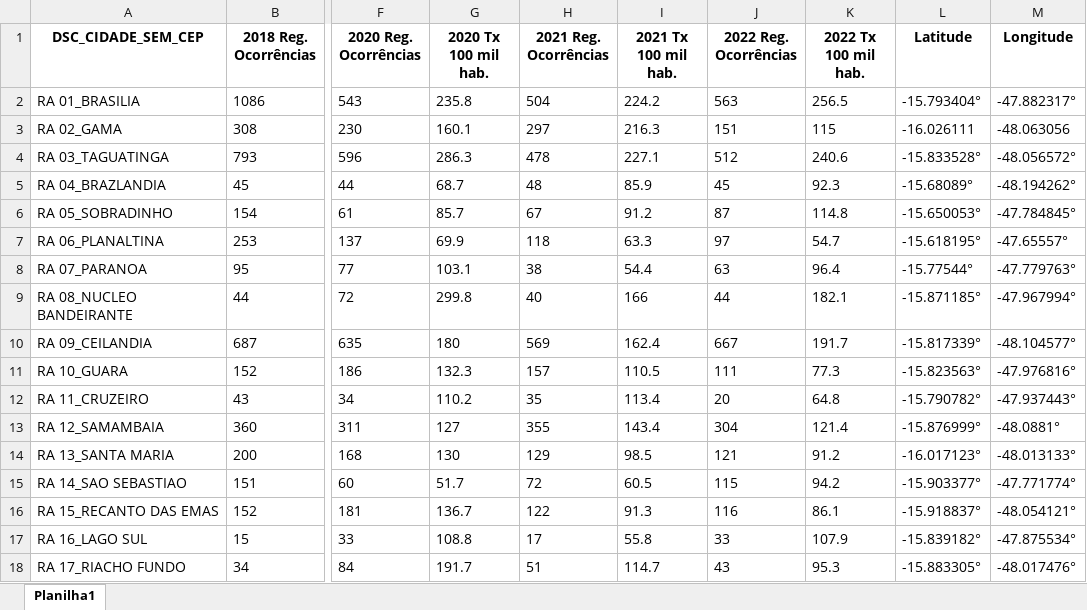
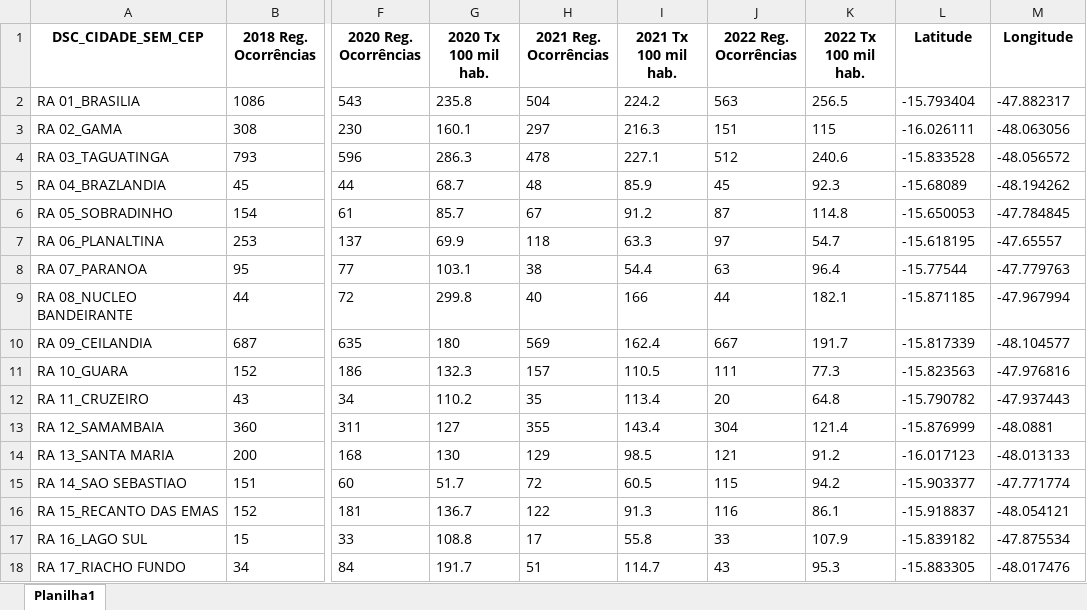
Before and after one commit to Fernandinho937/Data-Science, an Excel workbook: dados-geoespaciais/DF_Municipios_2022/furtos contra patrimônio.xlsx, sheet Planilha1, drawn as a sheet; only a part is shown, gaps mark what is left out; values as stored, in another font and other column widths than the file's, no borders; the diff covers the shown part only; the diff names each change by its address in the sheet, - before the commit and + after, or states it on an @@ line.

```diff
--- a/dados-geoespaciais/DF_Municipios_2022/furtos contra patrimônio.xlsx (sheet Planilha1)
+++ b/dados-geoespaciais/DF_Municipios_2022/furtos contra patrimônio.xlsx (sheet Planilha1)
-L2 (Latitude): -15.793404°
+L2 (Latitude): -15.793404
-M2 (Longitude): -47.882317°
+M2 (Longitude): -47.882317
-L4 (Latitude): -15.833528°
+L4 (Latitude): -15.833528
-M4 (Longitude): -48.056572°
+M4 (Longitude): -48.056572
-L5 (Latitude): -15.68089°
+L5 (Latitude): -15.68089
-M5 (Longitude): -48.194262°
+M5 (Longitude): -48.194262
-L6 (Latitude): -15.650053°
+L6 (Latitude): -15.650053
-M6 (Longitude): -47.784845°
+M6 (Longitude): -47.784845
-L7 (Latitude): -15.618195°
+L7 (Latitude): -15.618195
-M7 (Longitude): -47.65557°
+M7 (Longitude): -47.65557
-L8 (Latitude): -15.77544°
+L8 (Latitude): -15.77544
-M8 (Longitude): -47.779763°
+M8 (Longitude): -47.779763
-L9 (Latitude): -15.871185°
+L9 (Latitude): -15.871185
-M9 (Longitude): -47.967994°
+M9 (Longitude): -47.967994
-L10 (Latitude): -15.817339°
+L10 (Latitude): -15.817339
-M10 (Longitude): -48.104577°
+M10 (Longitude): -48.104577
-L11 (Latitude): -15.823563°
+L11 (Latitude): -15.823563
-M11 (Longitude): -47.976816°
+M11 (Longitude): -47.976816
-L12 (Latitude): -15.790782°
+L12 (Latitude): -15.790782
-M12 (Longitude): -47.937443°
+M12 (Longitude): -47.937443
-L13 (Latitude): -15.876999°
+L13 (Latitude): -15.876999
-M13 (Longitude): -48.0881°
+M13 (Longitude): -48.0881
-L14 (Latitude): -16.017123°
+L14 (Latitude): -16.017123
-M14 (Longitude): -48.013133°
+M14 (Longitude): -48.013133
-L15 (Latitude): -15.903377°
+L15 (Latitude): -15.903377
-M15 (Longitude): -47.771774°
+M15 (Longitude): -47.771774
-L16 (Latitude): -15.918837°
+L16 (Latitude): -15.918837
-M16 (Longitude): -48.054121°
+M16 (Longitude): -48.054121
-L17 (Latitude): -15.839182°
+L17 (Latitude): -15.839182
-M17 (Longitude): -47.875534°
+M17 (Longitude): -47.875534
-L18 (Latitude): -15.883305°
+L18 (Latitude): -15.883305
-M18 (Longitude): -48.017476°
+M18 (Longitude): -48.017476
```
Also changed, not shown: 32 edited cells elsewhere in this sheet, 3 other files.
